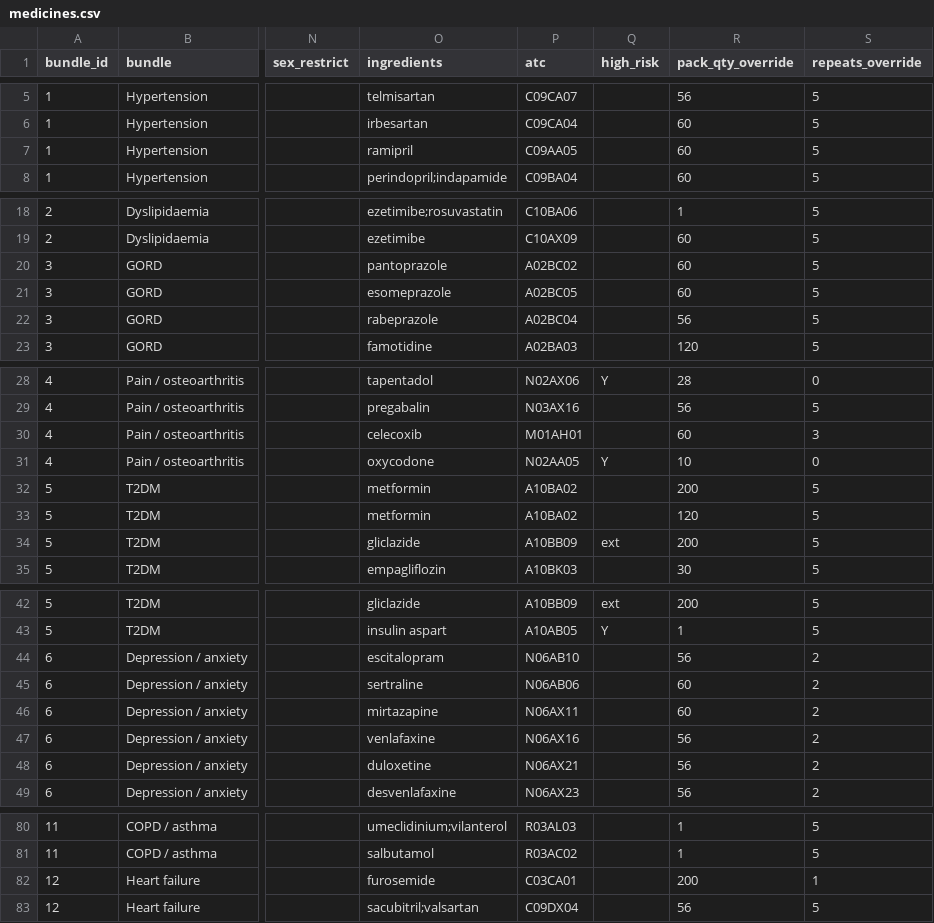
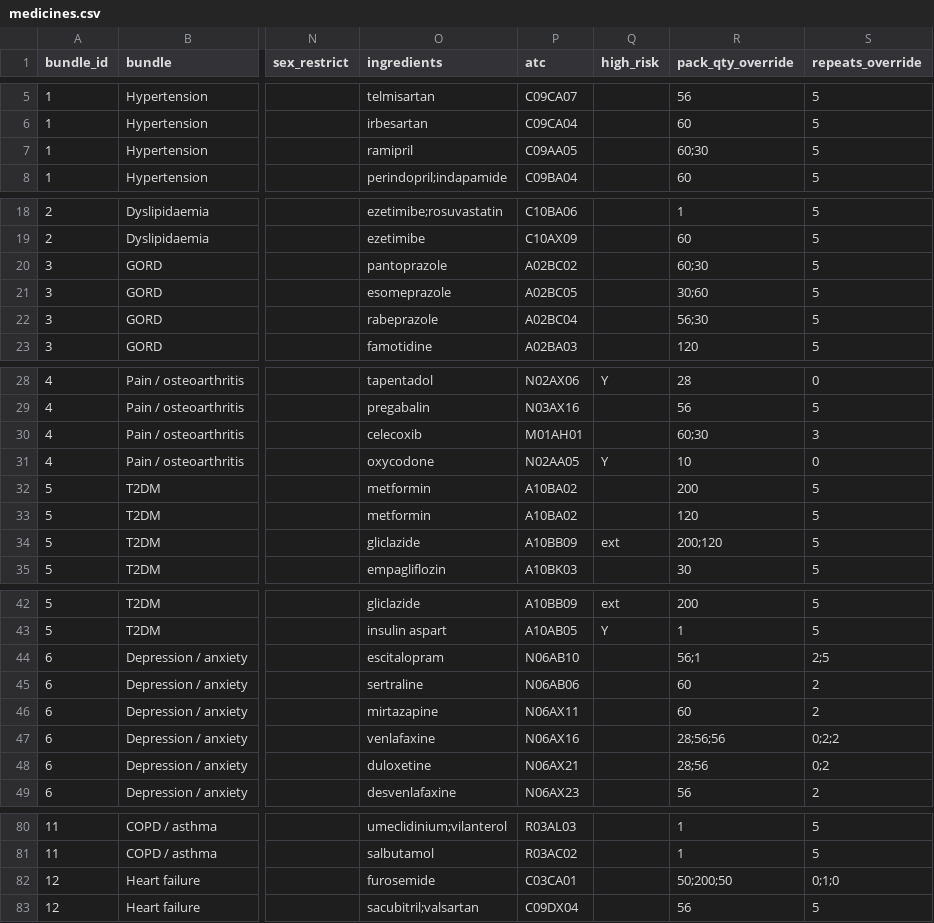
Before and after one commit to poj1738/Hakken, a CSV file: data/reference_src/medicines.csv, drawn as a sheet; only a part is shown, gaps mark what is left out; the diff covers the shown part only; the diff names each change by its address in the sheet, - before the commit and + after, or states it on an @@ line.

Commit message:
fix(data): coherent discharge history, plantable stale listings, per-strength packs
Three generator defects found by reading the detector's errors, each making
ground truth disagree with what the silos actually show.

- Prior discharge actions were drawn at random, so a discharge summary would
  'cease' a medicine the patient carried on taking. Now a stopped medicine is
  ceased and a current one started or changed.
- stale_listing was planted from the generator's internal dispensing history
  even for patients with no pharmacy silo -- evidence no detector could see.
  Now only when a pharmacy record exists.
- One pack size per product gave every prednisolone strength the 200-tablet
  pack that is right only for 5 mg, so a finished 25 mg course looked like 200
  days of supply. medicines.csv overrides are now per strength (';'-separated,
  aligned with strengths); backfill_packs.py --hand-set preserves the 21
  overrides set by hand, verified unchanged.

Scores after regeneration, simulated review:
  tune     precision 0.83  recall 1.00  F1 0.91  high-risk 8/8
  heldout  precision 0.83  recall 0.94  F1 0.88  high-risk 2/2
  heldout, no human review: P 0.80  R 0.77  F1 0.79
Held-out is within 0.03 F1 of tune, and no change was made by looking at it.
Of the 6 held-out false positives, 2 are insulin aspart (consultant brief 12).

```diff
--- a/data/reference_src/medicines.csv
+++ b/data/reference_src/medicines.csv
-R7 (pack_qty_override): 60
+R7 (pack_qty_override): 60;30
-R20 (pack_qty_override): 60
+R20 (pack_qty_override): 60;30
-R21 (pack_qty_override): 60
+R21 (pack_qty_override): 30;60
-R22 (pack_qty_override): 56
+R22 (pack_qty_override): 56;30
-R30 (pack_qty_override): 60
+R30 (pack_qty_override): 60;30
-R34 (pack_qty_override): 200
+R34 (pack_qty_override): 200;120
-R44 (pack_qty_override): 56
+R44 (pack_qty_override): 56;1
-S44 (repeats_override): 2
+S44 (repeats_override): 2;5
-R47 (pack_qty_override): 56
+R47 (pack_qty_override): 28;56;56
-S47 (repeats_override): 2
+S47 (repeats_override): 0;2;2
-R48 (pack_qty_override): 56
+R48 (pack_qty_override): 28;56
-S48 (repeats_override): 2
+S48 (repeats_override): 0;2
-R82 (pack_qty_override): 200
+R82 (pack_qty_override): 50;200;50
-S82 (repeats_override): 1
+S82 (repeats_override): 0;1;0
```
Also changed, not shown: 2 edited cells elsewhere in this file, 29 other files.
